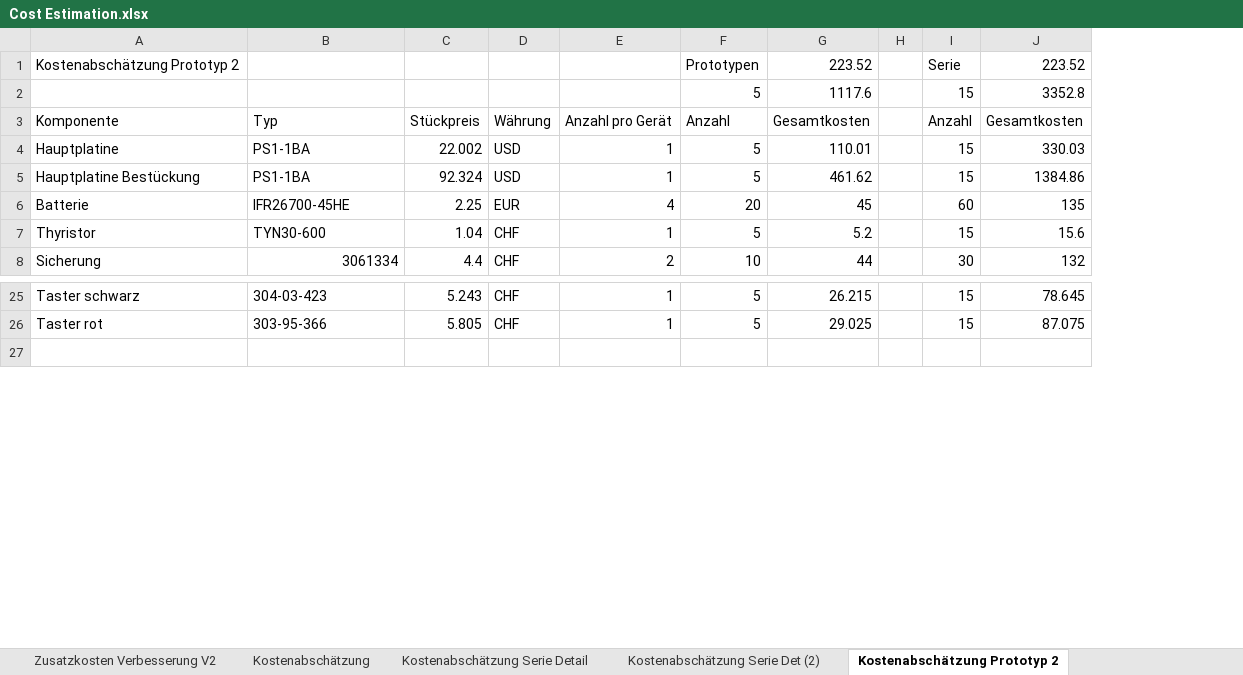
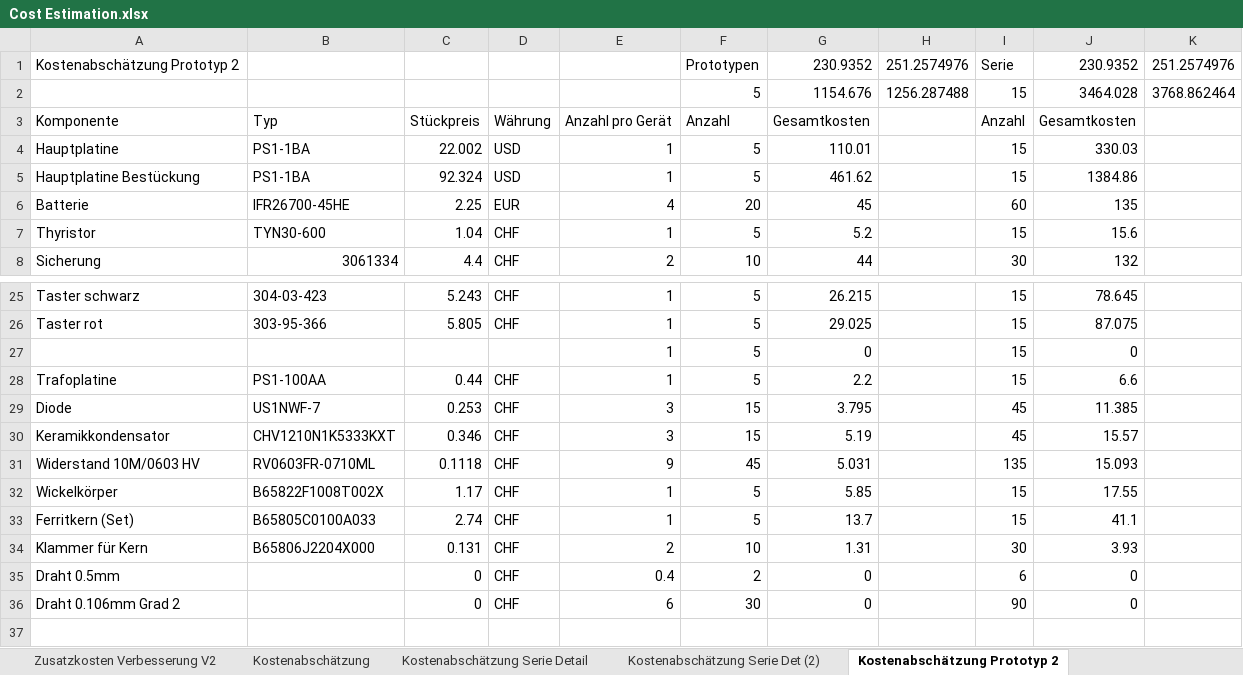
Before and after one commit to daniw/bat_source, an Excel workbook: hw/Cost Estimation.xlsx, sheet Kostenabschätzung Prototyp 2, drawn as a sheet; only a part is shown, gaps mark what is left out; values as stored, in another font and other column widths than the file's, no borders; removed rows and columns are numbered as before the commit, all else as after; the diff names each change by its address in the sheet, - before the commit and + after, or states it on an @@ line.

Commit message:
HW: Cost estimation updated with transformer

```diff
--- a/hw/Cost Estimation.xlsx (sheet Kostenabschätzung Prototyp 2)
+++ b/hw/Cost Estimation.xlsx (sheet Kostenabschätzung Prototyp 2)
-column H, empty
+column H, rows 1-2: 251.2574976 | 1256.287488
+column K, rows 1-2: 251.2574976 | 3768.862464
-G1: 223.52
+G1: 230.9352
-J1: 223.52
+J1: 230.9352
-G2: 1117.6
+G2: 1154.676
-J2: 3352.8
+J2: 3464.028
+row 27:  |  |  |  | 1 | 5 | 0 |  | 15 | 0
+row 28: Trafoplatine | PS1-100AA | 0.44 | CHF | 1 | 5 | 2.2 |  | 15 | 6.6
+row 29: Diode | US1NWF-7 | 0.253 | CHF | 3 | 15 | 3.795 |  | 45 | 11.385
+row 30: Keramikkondensator | CHV1210N1K5333KXT | 0.346 | CHF | 3 | 15 | 5.19 |  | 45 | 15.57
+row 31: Widerstand 10M/0603 HV | RV0603FR-0710ML | 0.1118 | CHF | 9 | 45 | 5.031 |  | 135 | 15.093
+row 32: Wickelkörper | B65822F1008T002X | 1.17 | CHF | 1 | 5 | 5.85 |  | 15 | 17.55
+row 33: Ferritkern (Set) | B65805C0100A033 | 2.74 | CHF | 1 | 5 | 13.7 |  | 15 | 41.1
+row 34: Klammer für Kern | B65806J2204X000 | 0.131 | CHF | 2 | 10 | 1.31 |  | 30 | 3.93
+row 35: Draht 0.5mm |  | 0 | CHF | 0.4 | 2 | 0 |  | 6 | 0
+row 36: Draht 0.106mm Grad 2 |  | 0 | CHF | 6 | 30 | 0 |  | 90 | 0
```
Also changed, not shown: formulas that keep their value.
